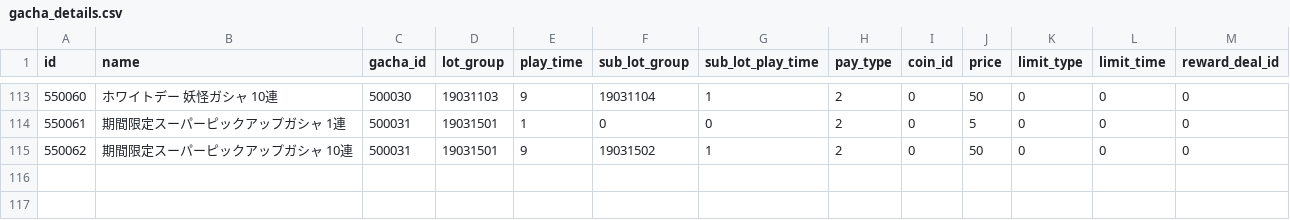
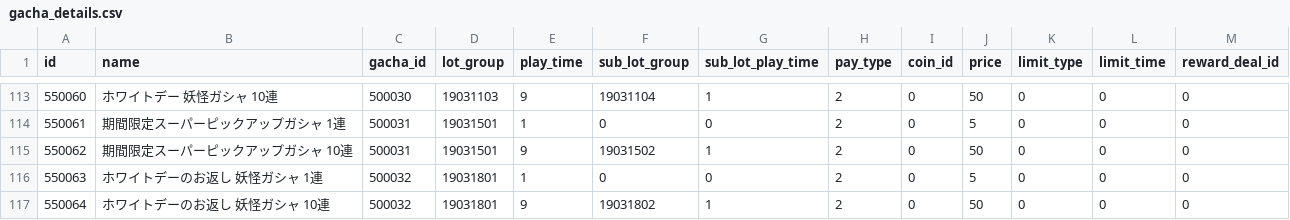
Before and after one commit to ketakeda/MTC-Plan, a CSV file: master/csv/gacha_details.csv, drawn as a sheet; only a part is shown, gaps mark what is left out.

Commit message:
竹田元】ホワイトデーのお返し追加(ダミーバナー)

```diff
--- a/master/csv/gacha_details.csv
+++ b/master/csv/gacha_details.csv
@@ -115 +115,3 @@ id,name,gacha_id,lot_group,play_time,sub_lot_group,sub_lot_play_time,pay_type,co
 550062,期間限定スーパーピックアップガシャ 10連,500031,19031501,9,19031502,1,2,0,50,0,0,0
+550063,ホワイトデーのお返し 妖怪ガシャ 1連,500032,19031801,1,0,0,2,0,5,0,0,0
+550064,ホワイトデーのお返し 妖怪ガシャ 10連,500032,19031801,9,19031802,1,2,0,50,0,0,0
```
Also changed, not shown: master/csv/gachas.csv, 2 other files.
